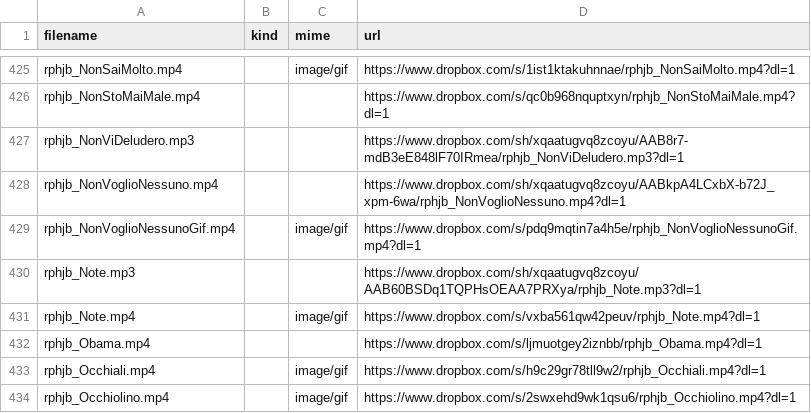
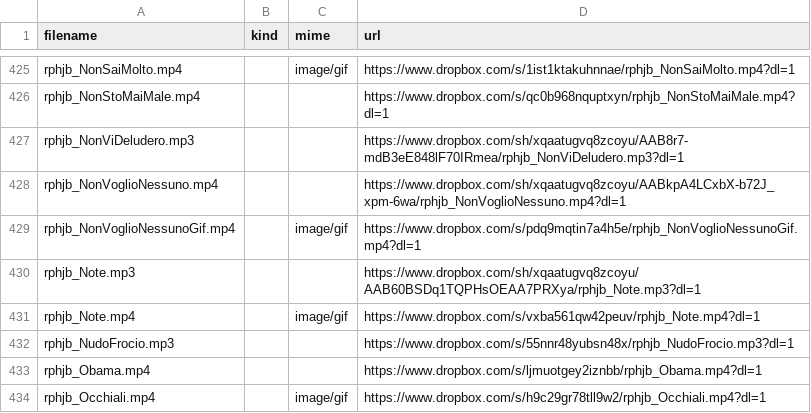
Before and after one commit to benkio/sBots, a CSV file: richardPHJBensonBot/rphjb_list.csv, drawn as a sheet; only a part is shown, gaps mark what is left out; the shorter side is filled out with more unchanged rows; the diff names each change by its address in the sheet, - before the commit and + after, or states it on an @@ line.

```diff
--- a/richardPHJBensonBot/rphjb_list.csv
+++ b/richardPHJBensonBot/rphjb_list.csv
+row 432: rphjb_NudoFrocio.mp3 |  |  | https://www.dropbox.com/s/55nnr48yubsn48x/rphjb_NudoFrocio.mp3?dl=1
```
Also changed, not shown: 4 other files.
